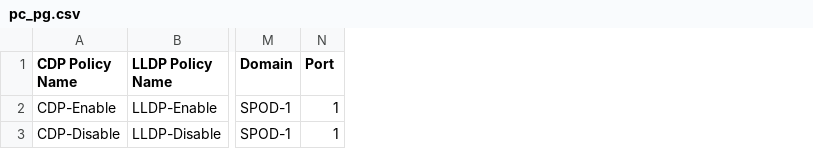
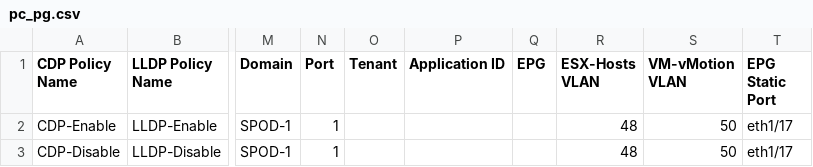
Before and after one commit to agrwnmn/ACI_Sandbox_Testing, a CSV file: Version1.8/input/pc_pg.csv, drawn as a sheet; only a part is shown, gaps mark what is left out; the diff names each change by its address in the sheet, - before the commit and + after, or states it on an @@ line.

```diff
--- a/Version1.8/input/pc_pg.csv
+++ b/Version1.8/input/pc_pg.csv
+column O (Tenant), empty
+column P (Application ID), empty
+column Q (EPG), empty
+column R (ESX-Hosts VLAN), rows 2-3: 48 | 48
+column S (VM-vMotion VLAN), rows 2-3: 50 | 50
+column T (EPG Static Port), rows 2-3: eth1/17 | eth1/17
```
Also changed, not shown: Version1.8/input/vpc_pg.csv.
